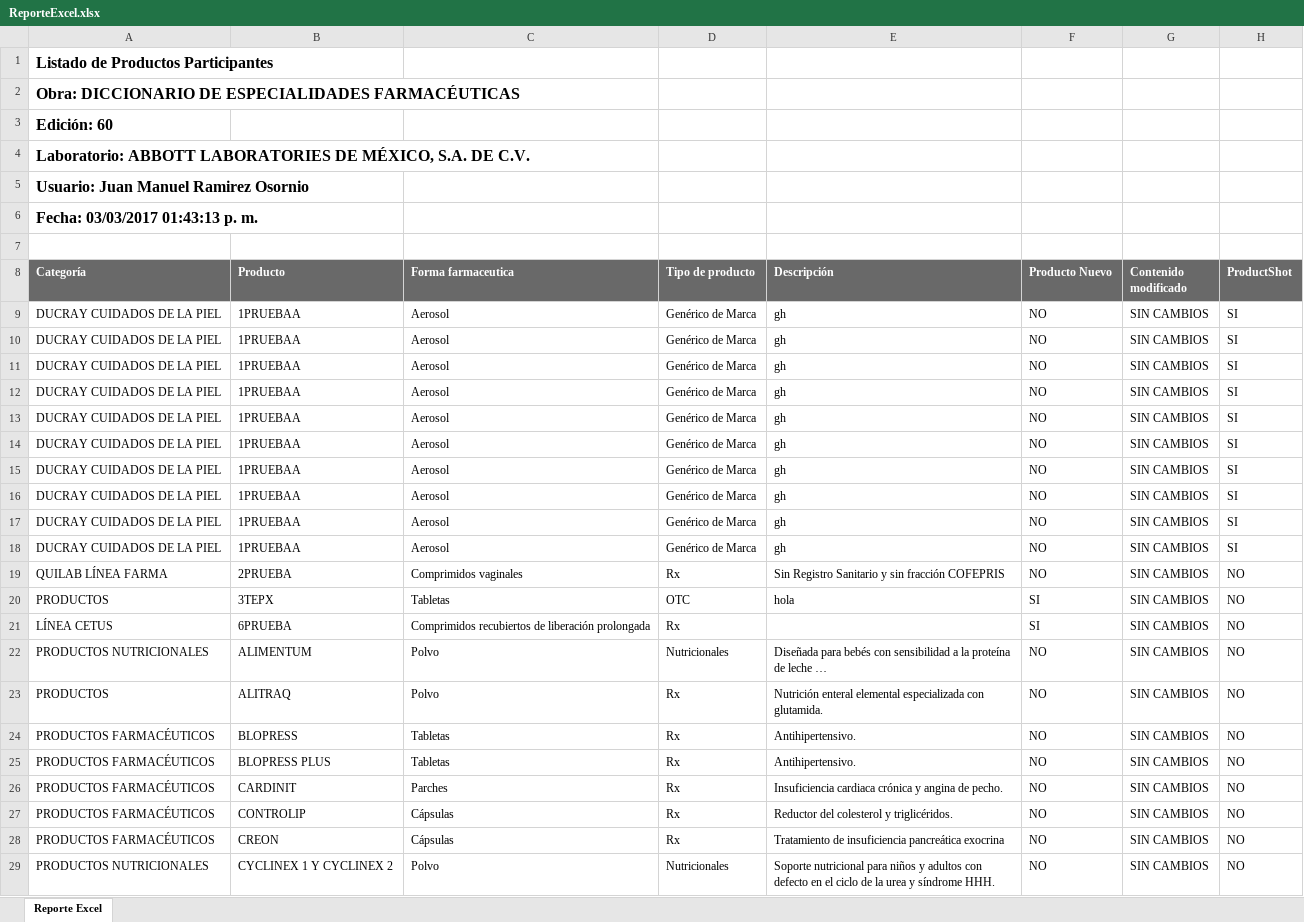
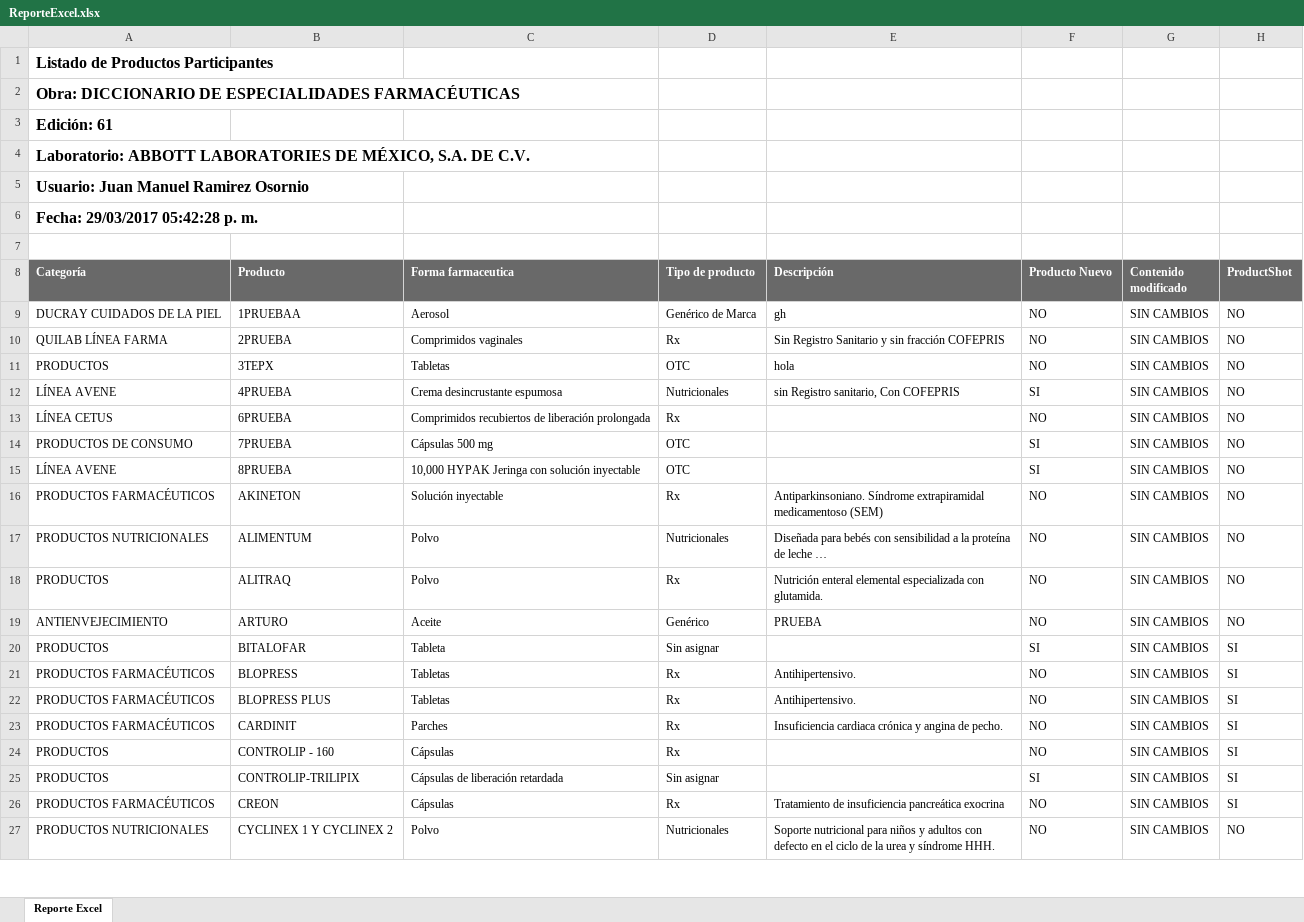
Before and after one commit to MiguelRamirezPLM/Operaciones, an Excel workbook: Sitios_Web/Medinet_v_3.0/Web/ReportesXLS/ReporteExcel.xlsx, sheet Reporte Excel, drawn as a sheet; only a part is shown; long unchanged cells end in …; values as stored, in another font and other column widths than the file's, no borders; removed rows and columns are numbered as before the commit, all else as after; the diff covers the shown part only; the diff names each change by its address in the sheet, - before the commit and + after, or states it on an @@ line.

Commit message:
Medinet 3.0

```diff
--- a/Sitios_Web/Medinet_v_3.0/Web/ReportesXLS/ReporteExcel.xlsx (sheet Reporte Excel)
+++ b/Sitios_Web/Medinet_v_3.0/Web/ReportesXLS/ReporteExcel.xlsx (sheet Reporte Excel)
-A3 (Categoría): Edición: 60
+A3 (Categoría): Edición: 61
-A6 (Categoría): Fecha: 03/03/2017 01:43:13 p. m.
+A6 (Categoría): Fecha: 29/03/2017 05:42:28 p. m.
-H9 (ProductShot): SI
+H9 (ProductShot): NO
-row 10: DUCRAY CUIDADOS DE LA PIEL | 1PRUEBAA | Aerosol | Genérico de Marca | gh | NO | SIN CAMBIOS | SI
-row 11: DUCRAY CUIDADOS DE LA PIEL | 1PRUEBAA | Aerosol | Genérico de Marca | gh | NO | SIN CAMBIOS | SI
-row 12: DUCRAY CUIDADOS DE LA PIEL | 1PRUEBAA | Aerosol | Genérico de Marca | gh | NO | SIN CAMBIOS | SI
-row 13: DUCRAY CUIDADOS DE LA PIEL | 1PRUEBAA | Aerosol | Genérico de Marca | gh | NO | SIN CAMBIOS | SI
-row 14: DUCRAY CUIDADOS DE LA PIEL | 1PRUEBAA | Aerosol | Genérico de Marca | gh | NO | SIN CAMBIOS | SI
-row 15: DUCRAY CUIDADOS DE LA PIEL | 1PRUEBAA | Aerosol | Genérico de Marca | gh | NO | SIN CAMBIOS | SI
-row 16: DUCRAY CUIDADOS DE LA PIEL | 1PRUEBAA | Aerosol | Genérico de Marca | gh | NO | SIN CAMBIOS | SI
-row 17: DUCRAY CUIDADOS DE LA PIEL | 1PRUEBAA | Aerosol | Genérico de Marca | gh | NO | SIN CAMBIOS | SI
-row 18: DUCRAY CUIDADOS DE LA PIEL | 1PRUEBAA | Aerosol | Genérico de Marca | gh | NO | SIN CAMBIOS | SI
-F11 (Producto Nuevo): SI
+F11 (Producto Nuevo): NO
+row 12: LÍNEA AVENE | 4PRUEBA | Crema desincrustante espumosa | Nutricionales | sin Registro sanitario, Con COFEPRIS | SI | SIN CAMBIOS | NO
-F13 (Producto Nuevo): SI
+F13 (Producto Nuevo): NO
+row 14: PRODUCTOS DE CONSUMO | 7PRUEBA | Cápsulas 500 mg | OTC |  | SI | SIN CAMBIOS | NO
+row 15: LÍNEA AVENE | 8PRUEBA | 10,000 HYPAK Jeringa con solución inyectable | OTC |  | SI | SIN CAMBIOS | NO
+row 16: PRODUCTOS FARMACÉUTICOS | AKINETON | Solución inyectable | Rx | Antiparkinsoniano. Síndrome extrapiramidal medicamentoso (SEM) | NO | SIN CAMBIOS | NO
+row 19: ANTIENVEJECIMIENTO | ARTURO | Aceite | Genérico | PRUEBA | NO | SIN CAMBIOS | NO
+row 20: PRODUCTOS | BITALOFAR | Tableta | Sin asignar |  | SI | SIN CAMBIOS | SI
-H21:H24 (ProductShot): NO
+H21:H24 (ProductShot): SI
-A24 (Categoría): PRODUCTOS FARMACÉUTICOS
+A24 (Categoría): PRODUCTOS
-B24 (Producto): CONTROLIP
+B24 (Producto): CONTROLIP - 160
-E24 (Descripción): Reductor del colesterol y triglicéridos.
+E24 (Descripción): (empty)
+row 25: PRODUCTOS | CONTROLIP-TRILIPIX | Cápsulas de liberación retardada | Sin asignar |  | SI | SIN CAMBIOS | SI
-H26 (ProductShot): NO
+H26 (ProductShot): SI
```
Also changed, not shown: 22 added rows, 6 removed rows and 53 edited cells elsewhere in this sheet, 20 other files.
